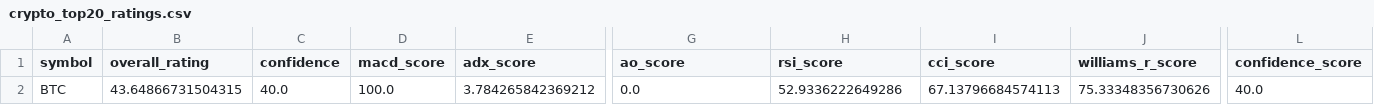
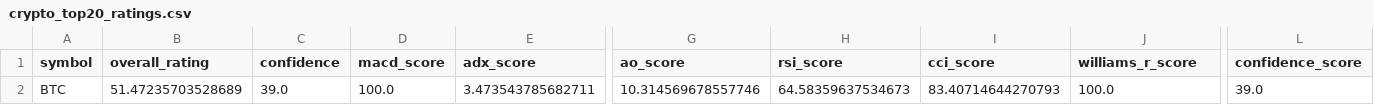
Before and after one commit to cr7pto0-py/crypto-tech-agent, a CSV file: crypto_top20_ratings.csv, drawn as a sheet; only a part is shown, gaps mark what is left out; the diff names each change by its address in the sheet, - before the commit and + after, or states it on an @@ line.

```diff
--- a/crypto_top20_ratings.csv
+++ b/crypto_top20_ratings.csv
-B2 (overall_rating): 43.64866731504315
+B2 (overall_rating): 51.47235703528689
-C2 (confidence): 40.0
+C2 (confidence): 39.0
-E2 (adx_score): 3.784265842369212
+E2 (adx_score): 3.473543785682711
-G2 (ao_score): 0.0
+G2 (ao_score): 10.314569678557746
-H2 (rsi_score): 52.9336222649286
+H2 (rsi_score): 64.58359637534673
-I2 (cci_score): 67.13796684574113
+I2 (cci_score): 83.40714644270793
-J2 (williams_r_score): 75.33348356730626
+J2 (williams_r_score): 100.0
-L2 (confidence_score): 40.0
+L2 (confidence_score): 39.0
```
